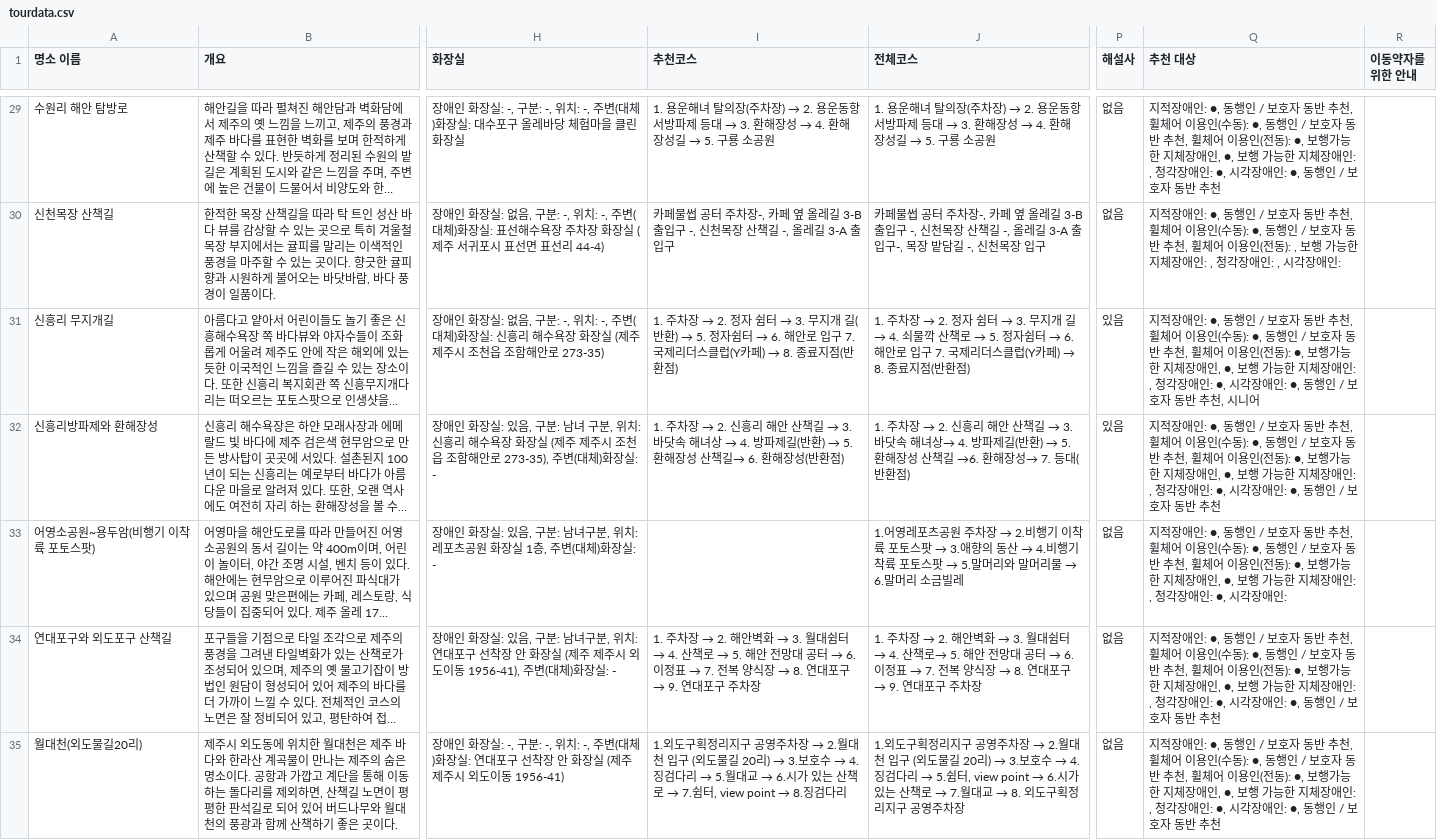
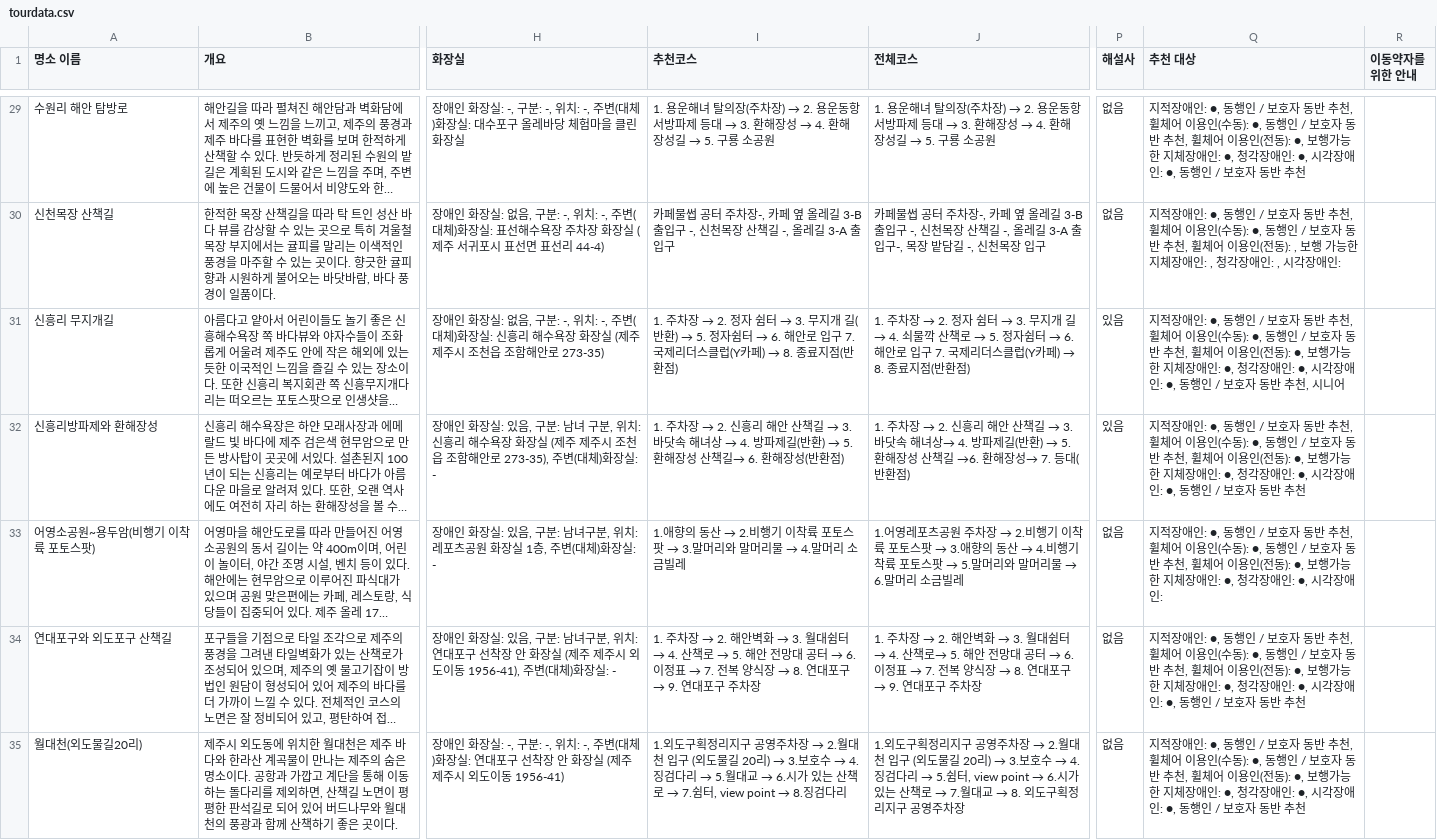
Before and after one commit to emoee/Jeju-Mobilife, a CSV file: tourdata.csv, drawn as a sheet; only a part is shown, gaps mark what is left out; long unchanged cells end in …; the diff covers the shown part only; the diff names each change by its address in the sheet, - before the commit and + after, or states it on an @@ line.

```diff
--- a/tourdata.csv
+++ b/tourdata.csv
-Q29 (추천 대상): …체장애인, ●, 보행 가능한 지체장애인: , 청각장애…
+Q29 (추천 대상): …체장애인: ●, 청각장애…
-Q31 (추천 대상): …체장애인, ●, 보행 가능한 지체장애인: , 청각장애…
+Q31 (추천 대상): …체장애인: ●, 청각장애…
-Q32 (추천 대상): …체장애인, ●, 보행 가능한 지체장애인: , 청각장애…
+Q32 (추천 대상): …체장애인: ●, 청각장애…
@@ I33 (추천코스): (empty) → 1.애향의 동산 → 2.비행기 이착륙 포토스팟 → 3.말머리와 말머리물 → 4.말머리 소금빌레 @@
-Q33 (추천 대상): …체장애인, ●, 보행 가능한 지체장애인: , 청각장애…
+Q33 (추천 대상): …체장애인: ●, 청각장애…
-Q34:Q35 (추천 대상): …체장애인, ●, 보행 가능한 지체장애인: , 청각장애…
+Q34:Q35 (추천 대상): …체장애인: ●, 청각장애…
```
Also changed, not shown: 40 edited cells elsewhere in this file.
